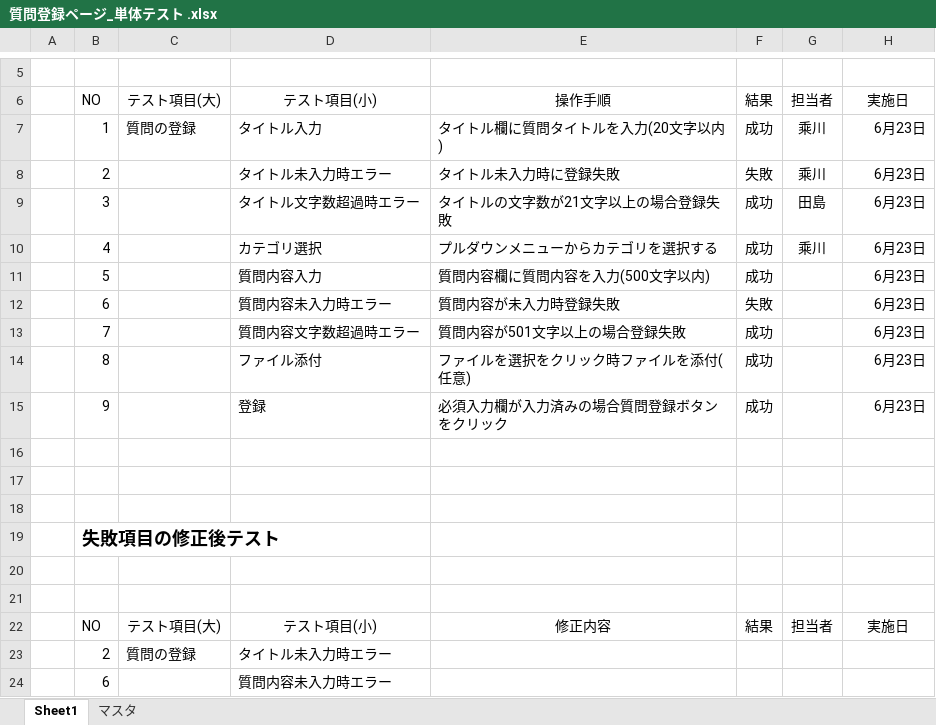
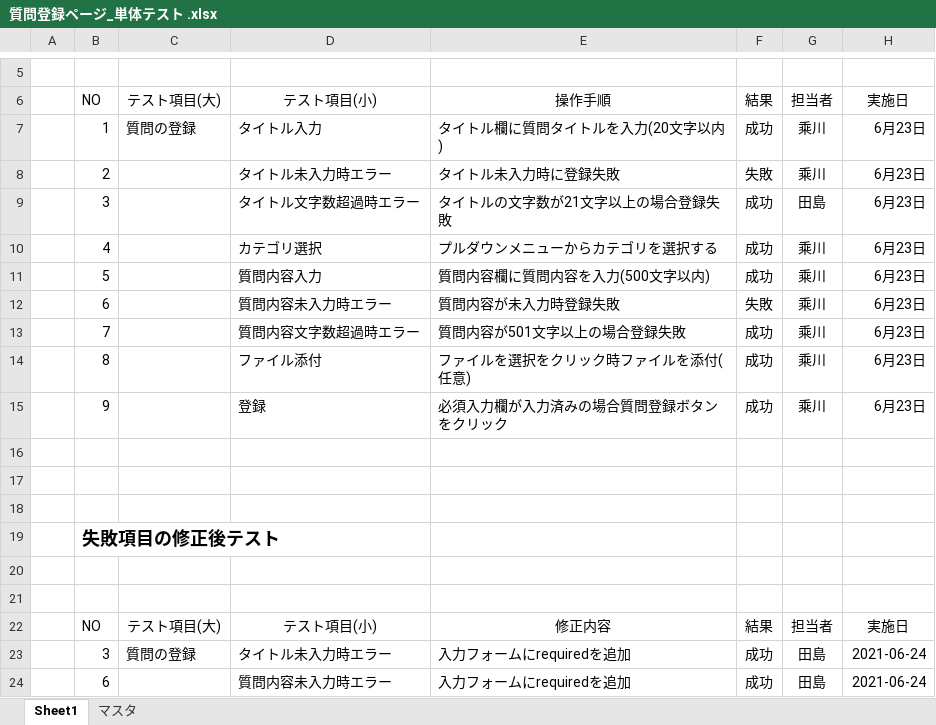
Before and after one commit to DOJO-2021/D-2, an Excel workbook: documents/テスト資料/質問登録ページ_単体テスト .xlsx, sheet Sheet1, drawn as a sheet; only a part is shown, gaps mark what is left out; values as stored, in another font and other column widths than the file's, no borders; table styles not drawn; removed rows and columns are numbered as before the commit, all else as after; the diff names each change by its address in the sheet, - before the commit and + after, or states it on an @@ line.

Commit message:
#139 qlistのtextareaを変更＋テスト資料をプッシュ

```diff
--- a/documents/テスト資料/質問登録ページ_単体テスト .xlsx (sheet Sheet1)
+++ b/documents/テスト資料/質問登録ページ_単体テスト .xlsx (sheet Sheet1)
-G11:G15: (empty)
+G11:G15: 乘川
-row 23:  | 2 | 質問の登録 | タイトル未入力時エラー
-row 24:  | 6 |  | 質問内容未入力時エラー
+row 23:  | 3 | 質問の登録 | タイトル未入力時エラー | 入力フォームにrequiredを追加 | 成功 | 田島 | 2021-06-24
+row 24:  | 6 |  | 質問内容未入力時エラー | 入力フォームにrequiredを追加 | 成功 | 田島 | 2021-06-24
```
Also changed, not shown: documents/テスト資料/質問更新ページ_単体テスト.xlsx, 2 other files.
